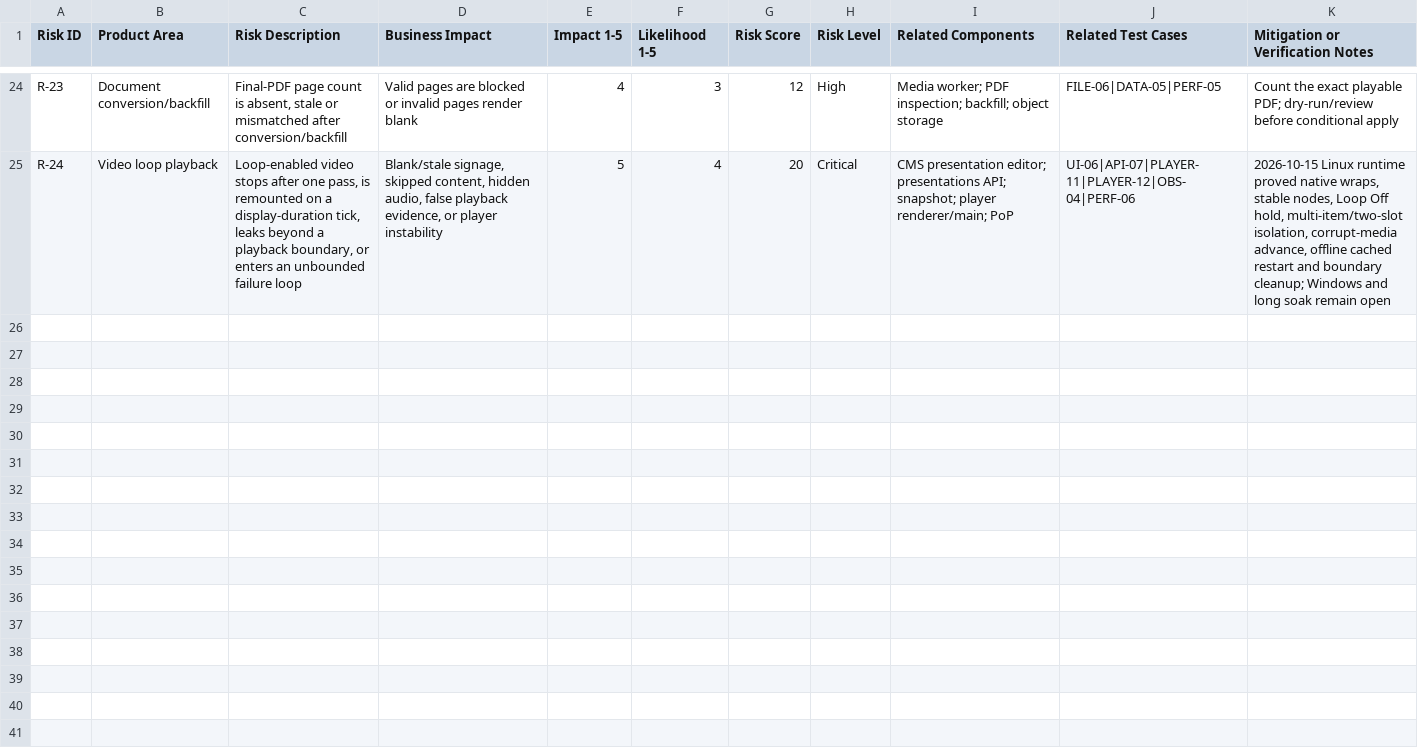
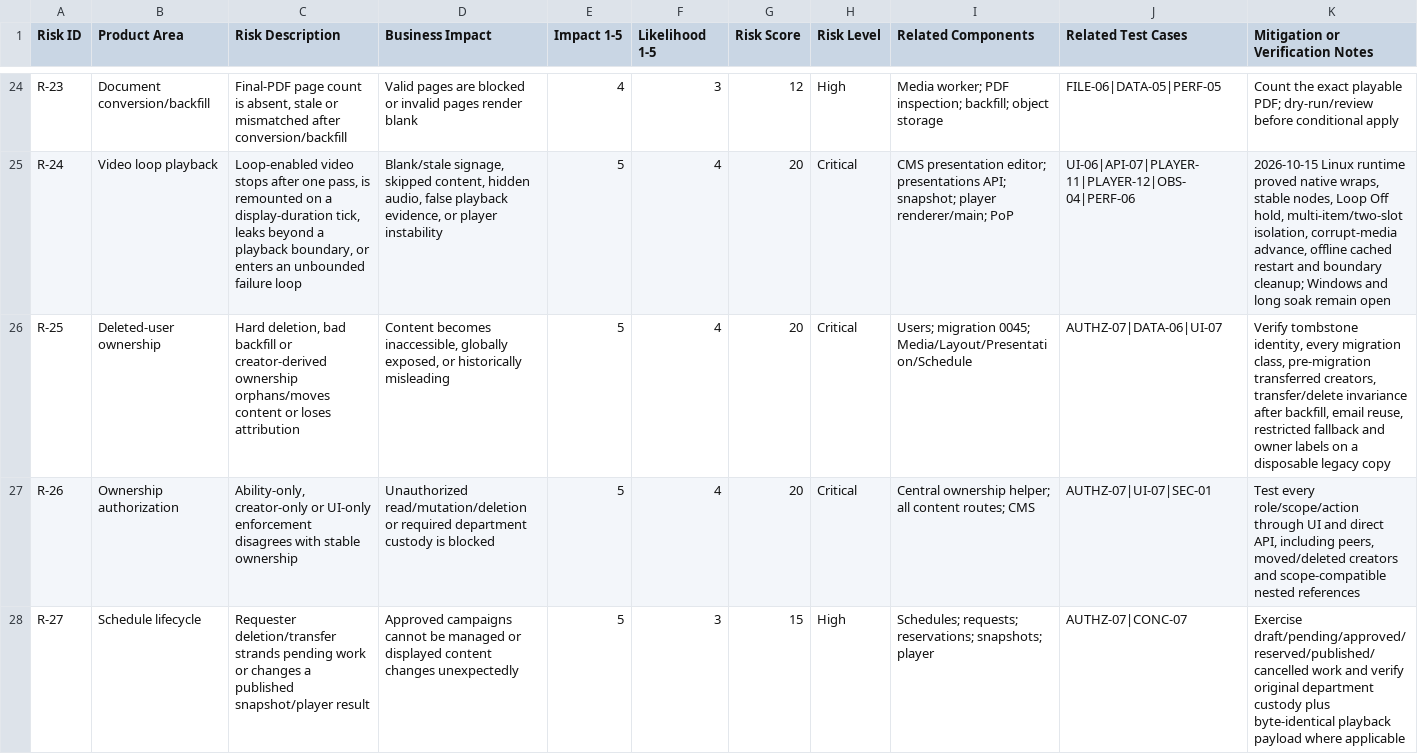
Before and after one commit to anuragkmr45/DARSHAN-SIGNAGE, a CSV file: qa-artifacts/03_RISK_REGISTER.csv, drawn as a sheet; only a part is shown, gaps mark what is left out; the diff covers the shown part only; the diff names each change by its address in the sheet, - before the commit and + after, or states it on an @@ line.

```diff
--- a/qa-artifacts/03_RISK_REGISTER.csv
+++ b/qa-artifacts/03_RISK_REGISTER.csv
+row 26: R-25 | Deleted-user ownership | Hard deletion, bad backfill or creator-derived ownership orphans/moves content or loses attribution | Content becomes inaccessible, globally exposed, or historically misleading | 5 | 4 | 20 | Critical | Users; migration 0045; Media/Layout/Presentation/Schedule | AUTHZ-07|DATA-06|UI-07 | Verify tombstone identity, every migration class, pre-migration transferred creators, transfer/delete invariance after backfill, email reuse, restricted fallback and owner labels on a disposable legacy copy
+row 27: R-26 | Ownership authorization | Ability-only, creator-only or UI-only enforcement disagrees with stable ownership | Unauthorized read/mutation/deletion or required department custody is blocked | 5 | 4 | 20 | Critical | Central ownership helper; all content routes; CMS | AUTHZ-07|UI-07|SEC-01 | Test every role/scope/action through UI and direct API, including peers, moved/deleted creators and scope-compatible nested references
+row 28: R-27 | Schedule lifecycle | Requester deletion/transfer strands pending work or changes a published snapshot/player result | Approved campaigns cannot be managed or displayed content changes unexpectedly | 5 | 3 | 15 | High | Schedules; requests; reservations; snapshots; player | AUTHZ-07|CONC-07 | Exercise draft/pending/approved/reserved/published/cancelled work and verify original department custody plus byte-identical playback payload where applicable
```
Also changed, not shown: 2 added rows and 14 edited cells elsewhere in this file, qa-artifacts/06_TRACEABILITY_MATRIX.csv, 43 other files.
